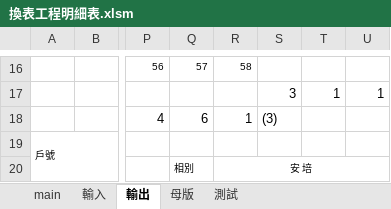
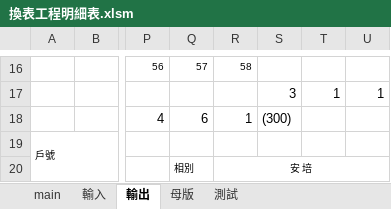
Before and after one commit to skyran1278/VbaProject, an Excel workbook: 20210620_MergeMail/換表工程明細表.xlsm, sheet 輸出, drawn as a sheet; only a part is shown, gaps mark what is left out; values as stored, in another font and other column widths than the file's, no borders; the diff names each change by its address in the sheet, - before the commit and + after, or states it on an @@ line.

```diff
--- a/20210620_MergeMail/換表工程明細表.xlsm (sheet 輸出)
+++ b/20210620_MergeMail/換表工程明細表.xlsm (sheet 輸出)
-S18: (3)
+S18: (300)
```
Also changed, not shown: sheet 輸入, 1 other file.
